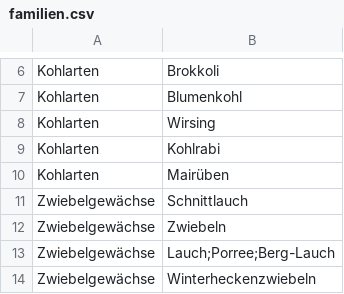
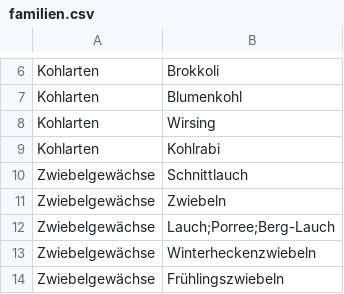
Before and after one commit to mobanisto/gartendaten, a CSV file: data/familien.csv, drawn as a sheet; only a part is shown, gaps mark what is left out; the shorter side is filled out with more unchanged rows.

Commit message:
mairüben aus kohlarten gelöscht

```diff
--- a/data/familien.csv
+++ b/data/familien.csv
@@ -9,3 +9,2 @@ Kohlarten,Wirsing
 Kohlarten,Kohlrabi
-Kohlarten,Mairüben
 Zwiebelgewächse,Schnittlauch
```
